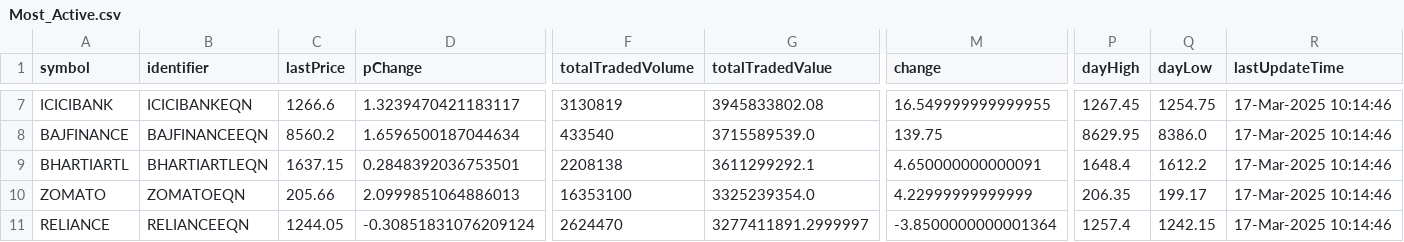
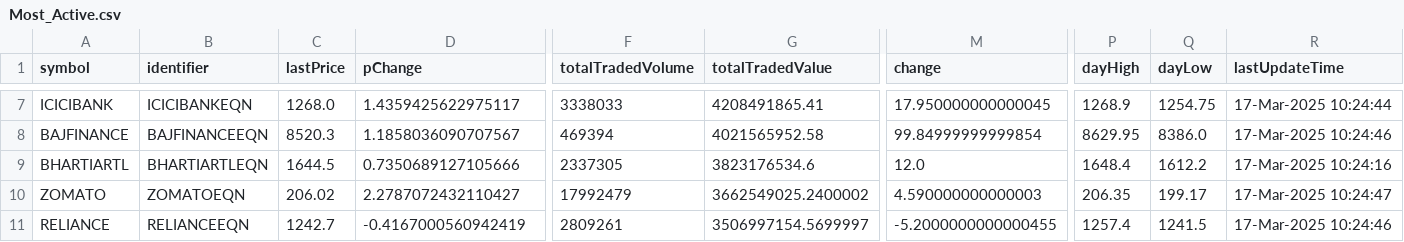
Before and after one commit to tsrajpurohit/AdvDec, a CSV file: Most_Active.csv, drawn as a sheet; only a part is shown, gaps mark what is left out; the diff covers the shown part only; the diff names each change by its address in the sheet, - before the commit and + after, or states it on an @@ line.

```diff
--- a/Most_Active.csv
+++ b/Most_Active.csv
-C7 (lastPrice): 1266.6
+C7 (lastPrice): 1268.0
-D7 (pChange): 1.3239470421183117
+D7 (pChange): 1.4359425622975117
-F7 (totalTradedVolume): 3130819
+F7 (totalTradedVolume): 3338033
-G7 (totalTradedValue): 3945833802.08
+G7 (totalTradedValue): 4208491865.41
-M7 (change): 16.549999999999955
+M7 (change): 17.950000000000045
-P7 (dayHigh): 1267.45
+P7 (dayHigh): 1268.9
-R7 (lastUpdateTime): 17-Mar-2025 10:14:46
+R7 (lastUpdateTime): 17-Mar-2025 10:24:44
-C8 (lastPrice): 8560.2
+C8 (lastPrice): 8520.3
-D8 (pChange): 1.6596500187044634
+D8 (pChange): 1.1858036090707567
-F8 (totalTradedVolume): 433540
+F8 (totalTradedVolume): 469394
-G8 (totalTradedValue): 3715589539.0
+G8 (totalTradedValue): 4021565952.58
-M8 (change): 139.75
+M8 (change): 99.84999999999854
-R8 (lastUpdateTime): 17-Mar-2025 10:14:46
+R8 (lastUpdateTime): 17-Mar-2025 10:24:46
-C9 (lastPrice): 1637.15
+C9 (lastPrice): 1644.5
-D9 (pChange): 0.2848392036753501
+D9 (pChange): 0.7350689127105666
-F9 (totalTradedVolume): 2208138
+F9 (totalTradedVolume): 2337305
-G9 (totalTradedValue): 3611299292.1
+G9 (totalTradedValue): 3823176534.6
-M9 (change): 4.650000000000091
+M9 (change): 12.0
-R9 (lastUpdateTime): 17-Mar-2025 10:14:46
+R9 (lastUpdateTime): 17-Mar-2025 10:24:16
-C10 (lastPrice): 205.66
+C10 (lastPrice): 206.02
-D10 (pChange): 2.0999851064886013
+D10 (pChange): 2.2787072432110427
-F10 (totalTradedVolume): 16353100
+F10 (totalTradedVolume): 17992479
-G10 (totalTradedValue): 3325239354.0
+G10 (totalTradedValue): 3662549025.2400002
-M10 (change): 4.22999999999999
+M10 (change): 4.590000000000003
-R10 (lastUpdateTime): 17-Mar-2025 10:14:46
+R10 (lastUpdateTime): 17-Mar-2025 10:24:47
-C11 (lastPrice): 1244.05
+C11 (lastPrice): 1242.7
-D11 (pChange): -0.30851831076209124
+D11 (pChange): -0.4167000560942419
-F11 (totalTradedVolume): 2624470
+F11 (totalTradedVolume): 2809261
-G11 (totalTradedValue): 3277411891.2999997
+G11 (totalTradedValue): 3506997154.5699997
-M11 (change): -3.8500000000001364
+M11 (change): -5.2000000000000455
-Q11 (dayLow): 1242.15
+Q11 (dayLow): 1241.5
-R11 (lastUpdateTime): 17-Mar-2025 10:14:46
+R11 (lastUpdateTime): 17-Mar-2025 10:24:46
```
Also changed, not shown: 2 added rows, 2 removed rows and 79 edited cells elsewhere in this file, advances_declines.csv.
